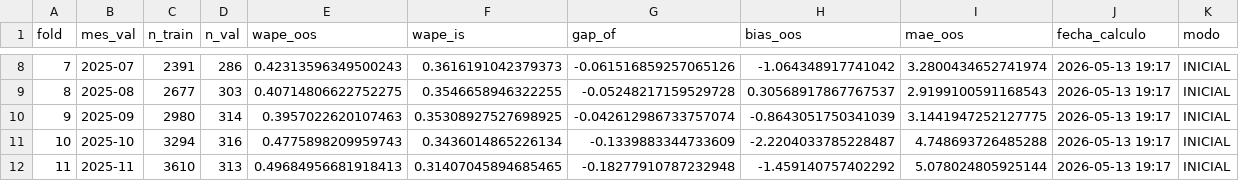
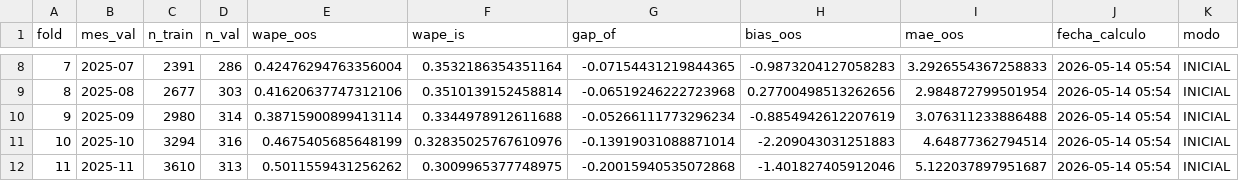
Before and after one commit to JMEL1092/ML, a CSV file: outputs/historial_accuracy.csv, drawn as a sheet; only a part is shown, gaps mark what is left out; the diff covers the shown part only.

```diff
--- a/outputs/historial_accuracy.csv
+++ b/outputs/historial_accuracy.csv
@@ -8,5 +8,5 @@ fold,mes_val,n_train,n_val,wape_oos,wape_is,gap_of,bias_oos,mae_oos,fecha_calcul
-7,2025-07,2391,286,0.42313596349500243,0.3616191042379373,-0.061516859257065126,-1.064348917741042,3.2800434652741974,2026-05-13 19:17,INICIAL
-8,2025-08,2677,303,0.40714806622752275,0.3546658946322255,-0.05248217159529728,0.30568917867767537,2.9199100591168543,2026-05-13 19:17,INICIAL
-9,2025-09,2980,314,0.3957022620107463,0.35308927527698925,-0.042612986733757074,-0.8643051750341039,3.1441947252127775,2026-05-13 19:17,INICIAL
-10,2025-10,3294,316,0.4775898209959743,0.3436014865226134,-0.1339883344733609,-2.2204033785228487,4.748693726485288,2026-05-13 19:17,INICIAL
-11,2025-11,3610,313,0.49684956681918413,0.31407045894685465,-0.18277910787232948,-1.459140757402292,5.078024805925144,2026-05-13 19:17,INICIAL
+7,2025-07,2391,286,0.42476294763356004,0.3532186354351164,-0.07154431219844365,-0.9873204127058283,3.2926554367258833,2026-05-14 05:54,INICIAL
+8,2025-08,2677,303,0.41620637747312106,0.3510139152458814,-0.06519246222723968,0.27700498513262656,2.984872799501954,2026-05-14 05:54,INICIAL
+9,2025-09,2980,314,0.38715900899413114,0.3344978912611688,-0.05266111773296234,-0.8854942612207619,3.076311233886488,2026-05-14 05:54,INICIAL
+10,2025-10,3294,316,0.4675405685648199,0.32835025767610976,-0.13919031088871014,-2.209043031251883,4.64877362794514,2026-05-14 05:54,INICIAL
+11,2025-11,3610,313,0.5011559431256262,0.3009965377748975,-0.20015940535072868,-1.401827405912046,5.122037897951687,2026-05-14 05:54,INICIAL
```
Also changed, not shown: 36 edited cells elsewhere in this file, outputs/score_diagnostico.csv, outputs/validacion_variables.csv, 16 other files.
